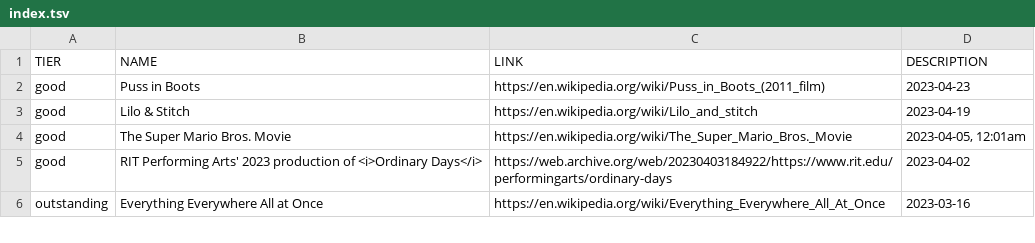
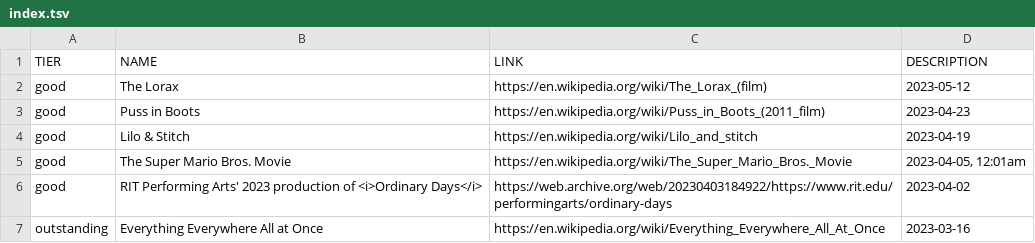
Before and after one commit to smlavine/goodmoviefilm.com, a TSV file: src/index.tsv, drawn as a sheet; only a part is shown.

Commit message:
Add The Lorax

```diff
--- a/src/index.tsv
+++ b/src/index.tsv
@@ -1,2 +1,3 @@
 TIER	NAME	LINK	DESCRIPTION
+good	The Lorax	https://en.wikipedia.org/wiki/The_Lorax_(film)	2023-05-12
 good	Puss in Boots	https://en.wikipedia.org/wiki/Puss_in_Boots_(2011_film)	2023-04-23
```
